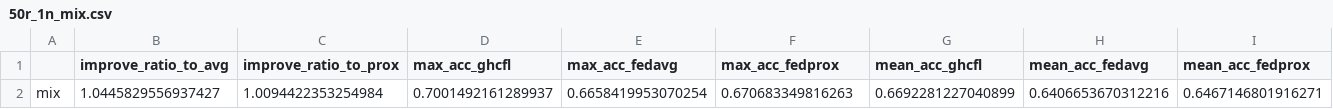
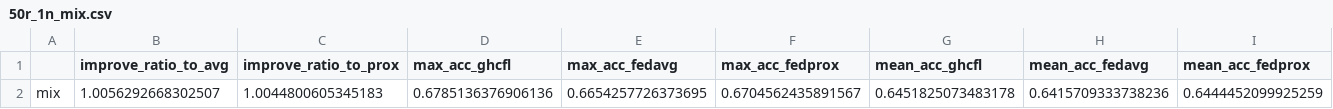
Before and after one commit to NikkieHsiang/GHCFL, a CSV file: outputs_csv/localEpoch1/distThreshold0.7/50r_1n_mix.csv, drawn as a sheet.

```diff
--- a/outputs_csv/localEpoch1/distThreshold0.7/50r_1n_mix.csv
+++ b/outputs_csv/localEpoch1/distThreshold0.7/50r_1n_mix.csv
@@ -1,2 +1,2 @@
 ,improve_ratio_to_avg,improve_ratio_to_prox,max_acc_ghcfl,max_acc_fedavg,max_acc_fedprox,mean_acc_ghcfl,mean_acc_fedavg,mean_acc_fedprox
-mix,1.0445829556937427,1.0094422353254984,0.7001492161289937,0.6658419953070254,0.670683349816263,0.6692281227040899,0.6406653670312216,0.6467146801916271
+mix,1.0056292668302507,1.0044800605345183,0.6785136376906136,0.6654257726373695,0.6704562435891567,0.6451825073483178,0.6415709333738236,0.6444452099925259
```
Also changed, not shown: mix_dist_test.csv, outputs_csv/localEpoch1/distThreshold0.5/50r_1n_mix.csv, 21 other files.
